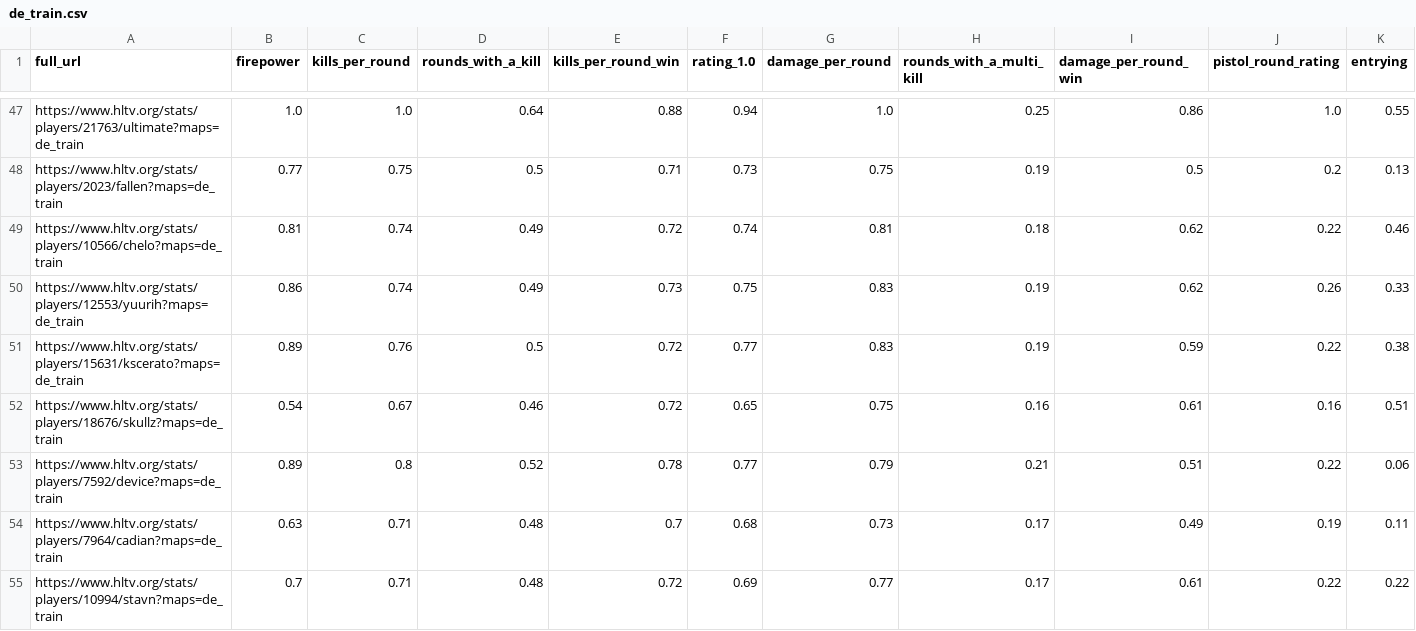
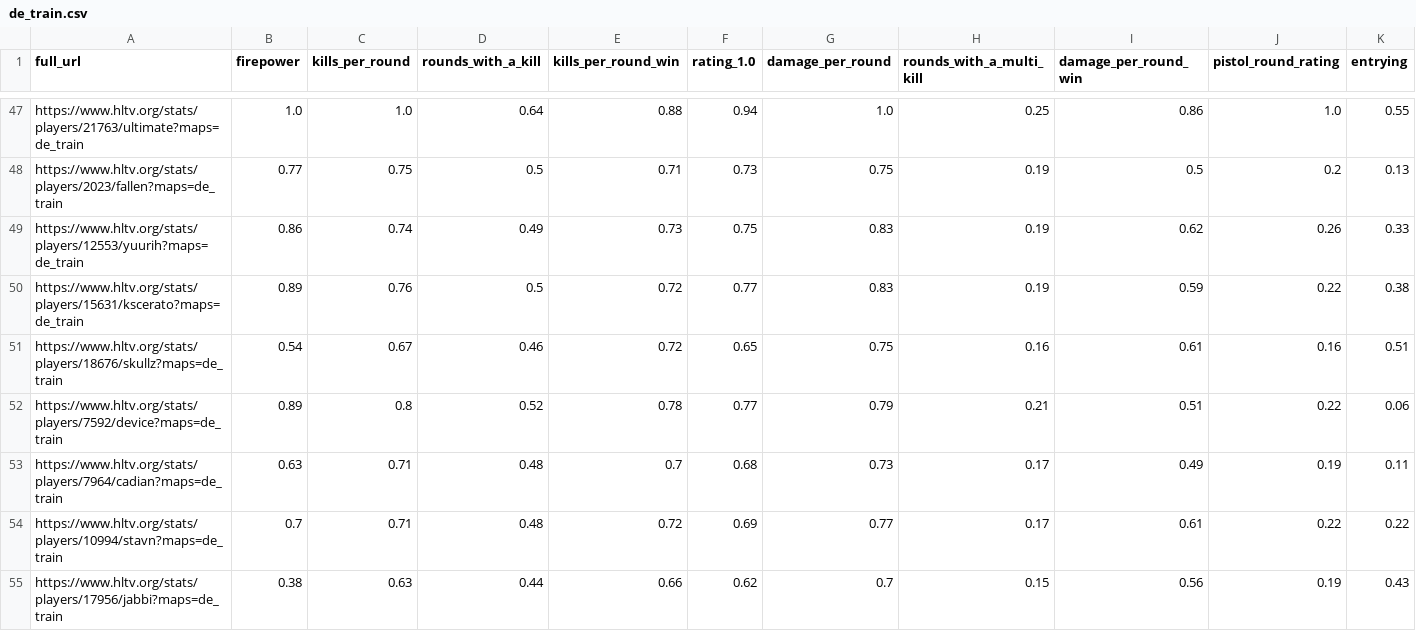
Before and after one commit to yurak/hltv_parser, a CSV file: normalization/maps/de_train.csv, drawn as a sheet; only a part is shown, gaps mark what is left out; the shorter side is filled out with more unchanged rows; rows hold the shown columns only; the diff names each change by its address in the sheet, - before the commit and + after, or states it on an @@ line.

```diff
--- a/normalization/maps/de_train.csv
+++ b/normalization/maps/de_train.csv
-row 49: https://www.hltv.org/stats/players/10566/chelo?maps=de_train | 0.81 | 0.74 | 0.49 | 0.72 | 0.74 | 0.81 | 0.18 | 0.62 | 0.22 | 0.46
```
Also changed, not shown: hltv_attributes_selenium_top20_ext.csv, normalization/maps/de_inferno.csv, 40 other files.
